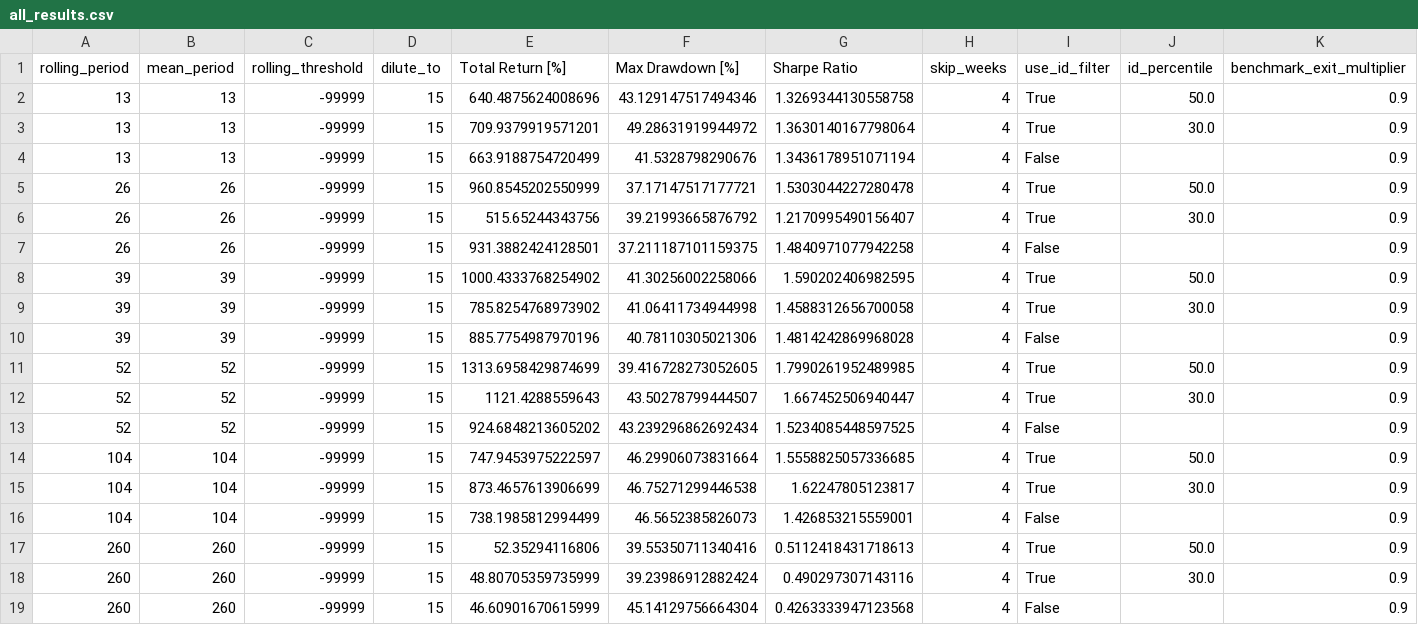
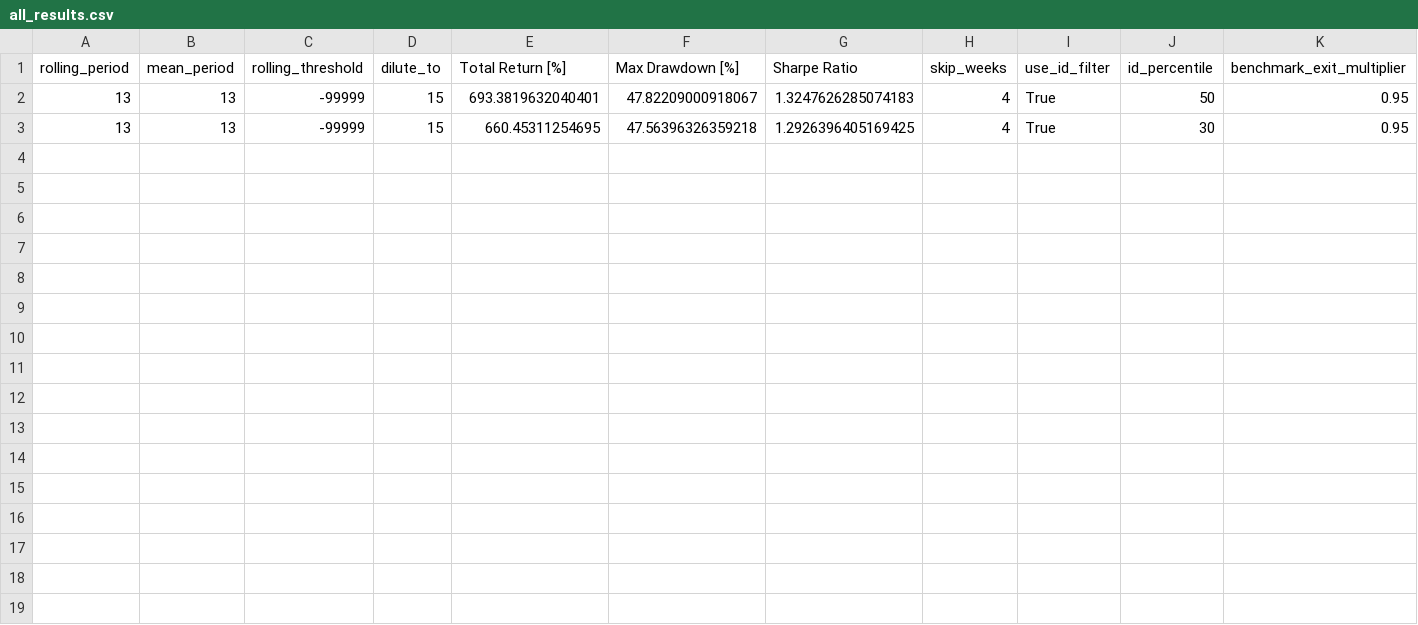
Before and after one commit to aarushbhattofficial/Theta_Syndicate, a CSV file: all_results.csv, drawn as a sheet.

```diff
--- a/all_results.csv
+++ b/all_results.csv
@@ -1,19 +1,3 @@
 rolling_period,mean_period,rolling_threshold,dilute_to,Total Return [%],Max Drawdown [%],Sharpe Ratio,skip_weeks,use_id_filter,id_percentile,benchmark_exit_multiplier
-13,13,-99999,15,640.4875624008696,43.129147517494346,1.3269344130558758,4,True,50.0,0.9
-13,13,-99999,15,709.9379919571201,49.28631919944972,1.3630140167798064,4,True,30.0,0.9
-13,13,-99999,15,663.9188754720499,41.5328798290676,1.3436178951071194,4,False,,0.9
-26,26,-99999,15,960.8545202550999,37.17147517177721,1.5303044227280478,4,True,50.0,0.9
-26,26,-99999,15,515.65244343756,39.21993665876792,1.2170995490156407,4,True,30.0,0.9
-26,26,-99999,15,931.3882424128501,37.211187101159375,1.4840971077942258,4,False,,0.9
-39,39,-99999,15,1000.4333768254902,41.30256002258066,1.590202406982595,4,True,50.0,0.9
-39,39,-99999,15,785.8254768973902,41.06411734944998,1.4588312656700058,4,True,30.0,0.9
-39,39,-99999,15,885.7754987970196,40.78110305021306,1.4814242869968028,4,False,,0.9
-52,52,-99999,15,1313.6958429874699,39.416728273052605,1.7990261952489985,4,True,50.0,0.9
-52,52,-99999,15,1121.4288559643,43.50278799444507,1.667452506940447,4,True,30.0,0.9
-52,52,-99999,15,924.6848213605202,43.239296862692434,1.5234085448597525,4,False,,0.9
-104,104,-99999,15,747.9453975222597,46.29906073831664,1.5558825057336685,4,True,50.0,0.9
-104,104,-99999,15,873.4657613906699,46.75271299446538,1.62247805123817,4,True,30.0,0.9
-104,104,-99999,15,738.1985812994499,46.5652385826073,1.426853215559001,4,False,,0.9
-260,260,-99999,15,52.35294116806,39.55350711340416,0.5112418431718613,4,True,50.0,0.9
-260,260,-99999,15,48.80705359735999,39.23986912882424,0.490297307143116,4,True,30.0,0.9
-260,260,-99999,15,46.60901670615999,45.14129756664304,0.4263333947123568,4,False,,0.9
+13,13,-99999,15,693.3819632040401,47.82209000918067,1.3247626285074183,4,True,50,0.95
+13,13,-99999,15,660.45311254695,47.56396326359218,1.2926396405169425,4,True,30,0.95
```
Also changed, not shown: results/portfolio.csv, 6 other files.
